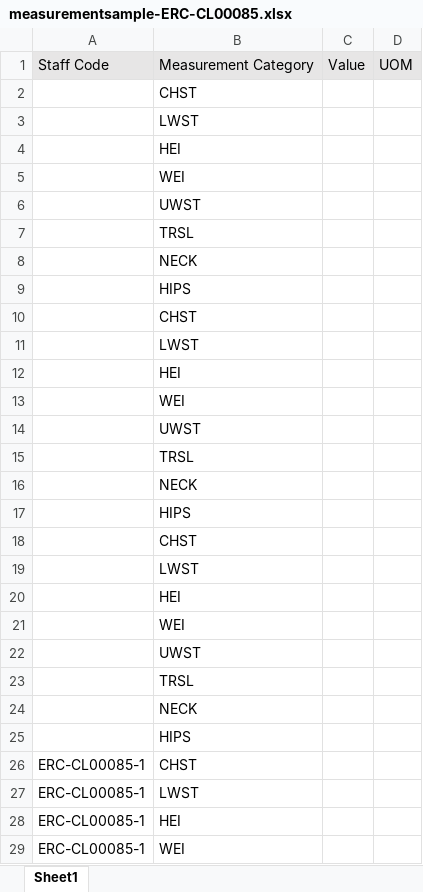
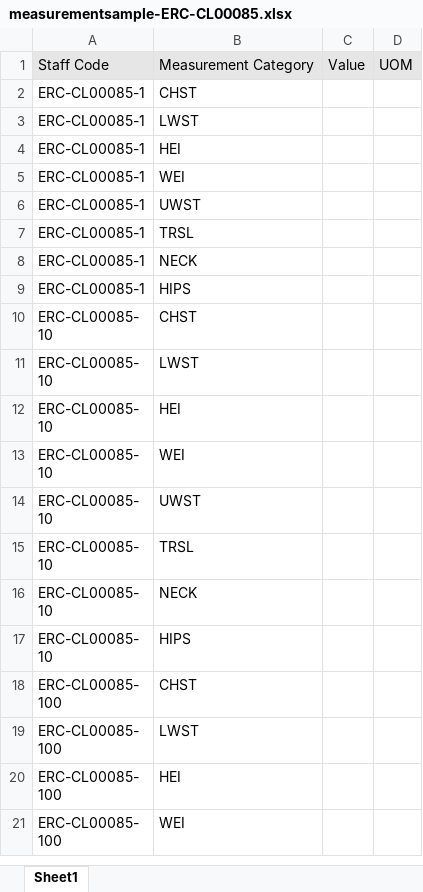
Before and after one commit to sheeldev/rassam, an Excel workbook: application/uploads/cache/xlsx/measurementsample-ERC-CL00085.xlsx, sheet Sheet1, drawn as a sheet; only a part is shown; the shorter side is filled out with more unchanged rows; values as stored, in another font and other column widths than the file's, no borders; the diff names each change by its address in the sheet, - before the commit and + after, or states it on an @@ line.

```diff
--- a/application/uploads/cache/xlsx/measurementsample-ERC-CL00085.xlsx (sheet Sheet1)
+++ b/application/uploads/cache/xlsx/measurementsample-ERC-CL00085.xlsx (sheet Sheet1)
-row 2:  | CHST
-row 3:  | LWST
-row 4:  | HEI
-row 5:  | WEI
-row 6:  | UWST
-row 7:  | TRSL
-row 8:  | NECK
-row 9:  | HIPS
-row 10:  | CHST
-row 11:  | LWST
-row 12:  | HEI
-row 13:  | WEI
-row 14:  | UWST
-row 15:  | TRSL
-row 16:  | NECK
-row 17:  | HIPS
-row 18:  | CHST
-row 19:  | LWST
-row 20:  | HEI
-row 21:  | WEI
-row 22:  | UWST
-row 23:  | TRSL
-row 24:  | NECK
-row 25:  | HIPS
```
Also changed, not shown: 30 other files.
